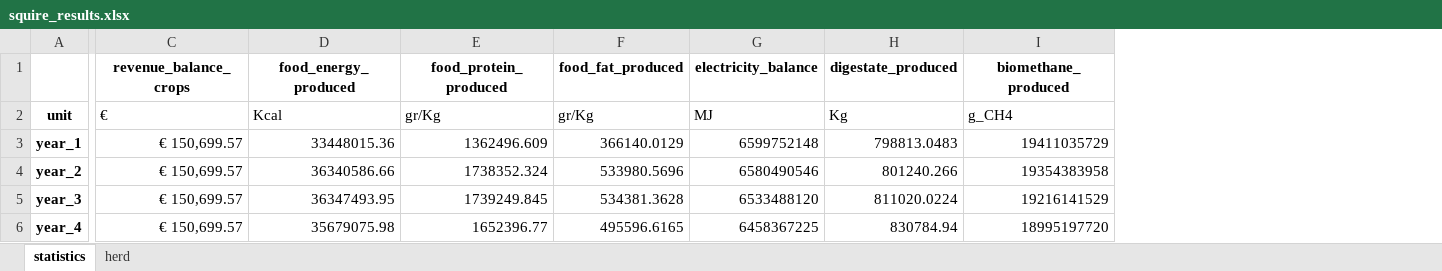
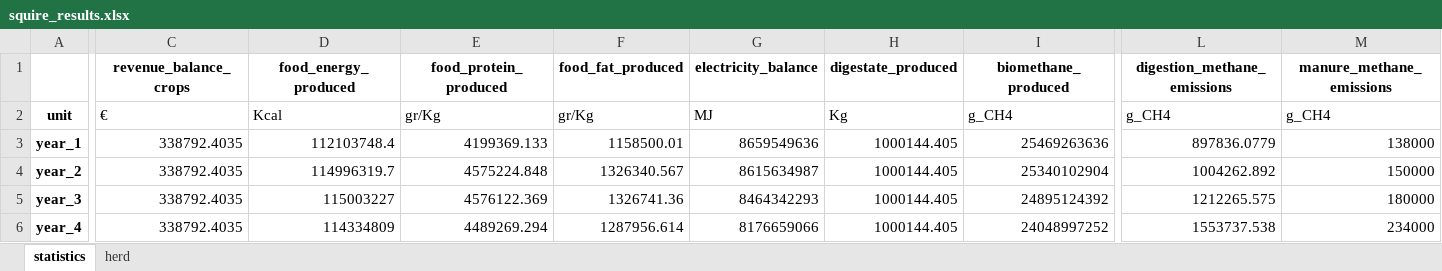
Before and after one commit to Siebr/Farm-Squire, an Excel workbook: squire_results.xlsx, sheet statistics, drawn as a sheet; only a part is shown, gaps mark what is left out; values as stored, in another font and other column widths than the file's, no borders; the diff covers the shown part only; the diff names each change by its address in the sheet, - before the commit and + after, or states it on an @@ line.

Commit message:
manure
added manure application to cycle

```diff
--- a/squire_results.xlsx (sheet statistics)
+++ b/squire_results.xlsx (sheet statistics)
+column L (digestion_methane_emissions), rows 2-6: g_CH4 | 897836.0779 | 1004262.892 | 1212265.575 | 1553737.538
+column M (manure_methane_emissions), rows 2-6: g_CH4 | 138000 | 150000 | 180000 | 234000
-C3:C6 (revenue_balance_crops): € 150,699.57
+C3:C6 (revenue_balance_crops): 338792.4035
-D3 (food_energy_produced): 33448015.36
+D3 (food_energy_produced): 112103748.4
-E3 (food_protein_produced): 1362496.609
+E3 (food_protein_produced): 4199369.133
-F3 (food_fat_produced): 366140.0129
+F3 (food_fat_produced): 1158500.01
-G3 (electricity_balance): 6599752148
+G3 (electricity_balance): 8659549636
-H3 (digestate_produced): 798813.0483
+H3 (digestate_produced): 1000144.405
-I3 (biomethane_produced): 19411035729
+I3 (biomethane_produced): 25469263636
-D4 (food_energy_produced): 36340586.66
+D4 (food_energy_produced): 114996319.7
-E4 (food_protein_produced): 1738352.324
+E4 (food_protein_produced): 4575224.848
-F4 (food_fat_produced): 533980.5696
+F4 (food_fat_produced): 1326340.567
-G4 (electricity_balance): 6580490546
+G4 (electricity_balance): 8615634987
-H4 (digestate_produced): 801240.266
+H4 (digestate_produced): 1000144.405
-I4 (biomethane_produced): 19354383958
+I4 (biomethane_produced): 25340102904
-D5 (food_energy_produced): 36347493.95
+D5 (food_energy_produced): 115003227
-E5 (food_protein_produced): 1739249.845
+E5 (food_protein_produced): 4576122.369
-F5 (food_fat_produced): 534381.3628
+F5 (food_fat_produced): 1326741.36
-G5 (electricity_balance): 6533488120
+G5 (electricity_balance): 8464342293
-H5 (digestate_produced): 811020.0224
+H5 (digestate_produced): 1000144.405
-I5 (biomethane_produced): 19216141529
+I5 (biomethane_produced): 24895124392
-D6 (food_energy_produced): 35679075.98
+D6 (food_energy_produced): 114334809
-E6 (food_protein_produced): 1652396.77
+E6 (food_protein_produced): 4489269.294
-F6 (food_fat_produced): 495596.6165
+F6 (food_fat_produced): 1287956.614
-G6 (electricity_balance): 6458367225
+G6 (electricity_balance): 8176659066
-H6 (digestate_produced): 830784.94
+H6 (digestate_produced): 1000144.405
-I6 (biomethane_produced): 18995197720
+I6 (biomethane_produced): 24048997252
```
Also changed, not shown: 8 edited cells elsewhere in this sheet, animal_input.xlsx, biodigestor_input.xlsx, 6 other files.
